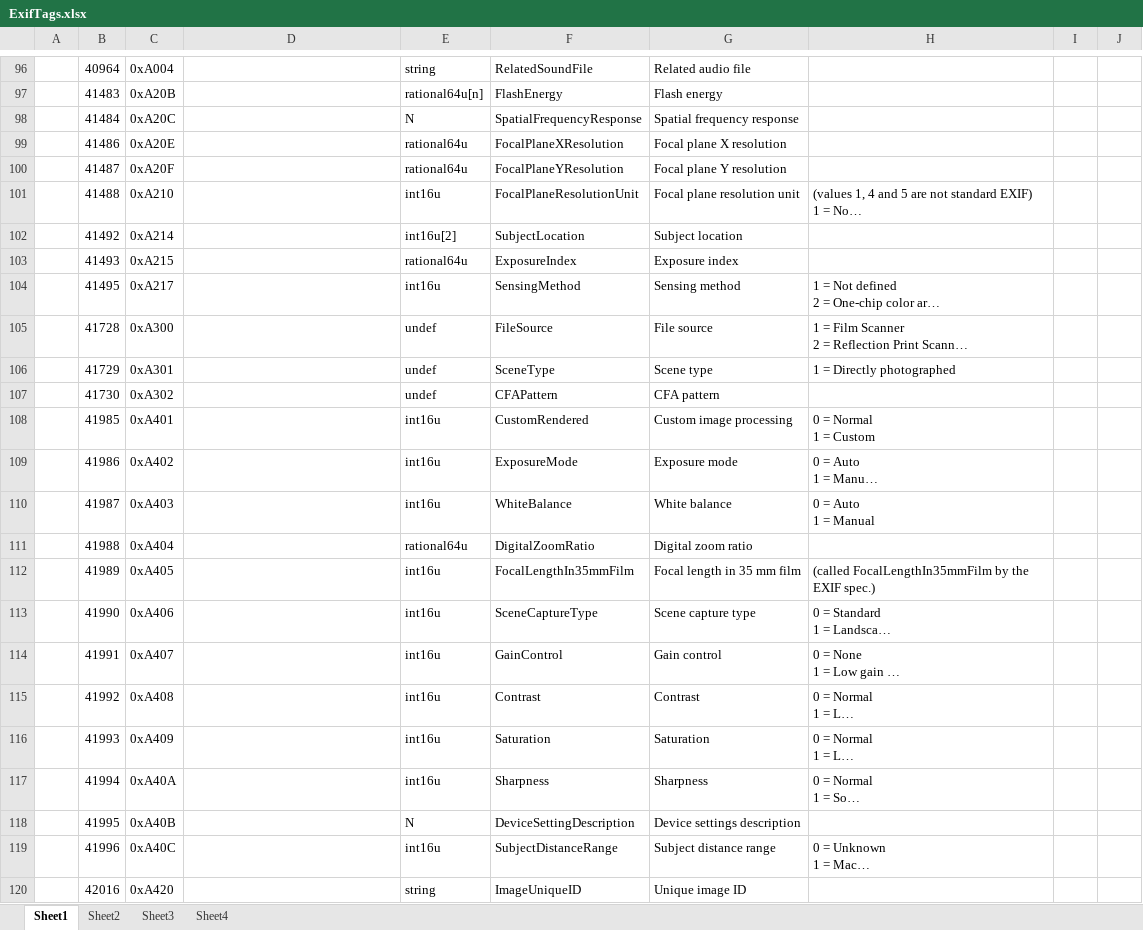
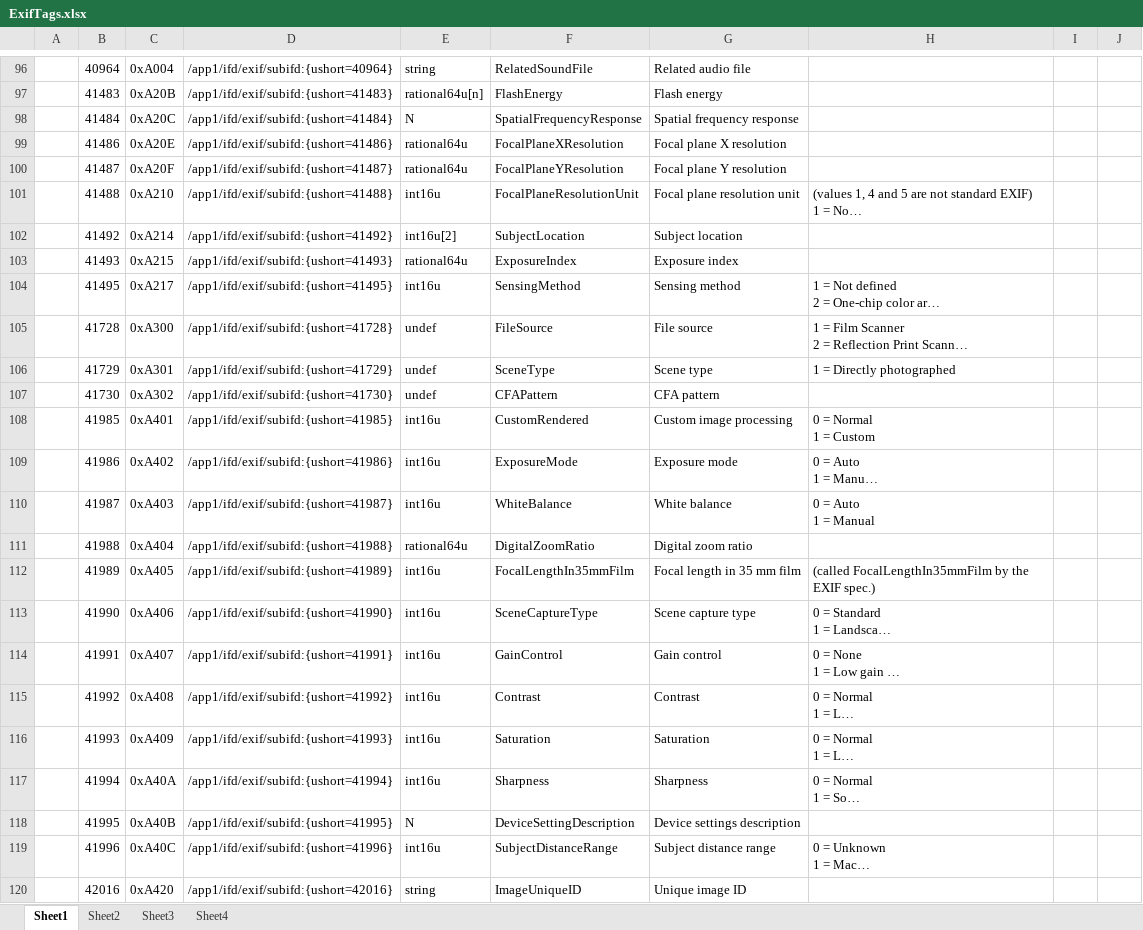
Before and after one commit to innotester/essencelib4csharp, an Excel workbook: doc/ExifTags.xlsx, sheet Sheet1, drawn as a sheet; only a part is shown, gaps mark what is left out; long unchanged cells end in …; values as stored, in another font and other column widths than the file's, no borders; the diff covers the shown part only; the diff names each change by its address in the sheet, - before the commit and + after, or states it on an @@ line.

```diff
--- a/doc/ExifTags.xlsx (sheet Sheet1)
+++ b/doc/ExifTags.xlsx (sheet Sheet1)
-D96: (empty)
+D96: /app1/ifd/exif/subifd:{ushort=40964}
-D97: (empty)
+D97: /app1/ifd/exif/subifd:{ushort=41483}
-D98: (empty)
+D98: /app1/ifd/exif/subifd:{ushort=41484}
-D99: (empty)
+D99: /app1/ifd/exif/subifd:{ushort=41486}
-D100: (empty)
+D100: /app1/ifd/exif/subifd:{ushort=41487}
-D101: (empty)
+D101: /app1/ifd/exif/subifd:{ushort=41488}
-D102: (empty)
+D102: /app1/ifd/exif/subifd:{ushort=41492}
-D103: (empty)
+D103: /app1/ifd/exif/subifd:{ushort=41493}
-D104: (empty)
+D104: /app1/ifd/exif/subifd:{ushort=41495}
-D105: (empty)
+D105: /app1/ifd/exif/subifd:{ushort=41728}
-D106: (empty)
+D106: /app1/ifd/exif/subifd:{ushort=41729}
-D107: (empty)
+D107: /app1/ifd/exif/subifd:{ushort=41730}
-D108: (empty)
+D108: /app1/ifd/exif/subifd:{ushort=41985}
-D109: (empty)
+D109: /app1/ifd/exif/subifd:{ushort=41986}
-D110: (empty)
+D110: /app1/ifd/exif/subifd:{ushort=41987}
-D111: (empty)
+D111: /app1/ifd/exif/subifd:{ushort=41988}
-D112: (empty)
+D112: /app1/ifd/exif/subifd:{ushort=41989}
-D113: (empty)
+D113: /app1/ifd/exif/subifd:{ushort=41990}
-D114: (empty)
+D114: /app1/ifd/exif/subifd:{ushort=41991}
-D115: (empty)
+D115: /app1/ifd/exif/subifd:{ushort=41992}
-D116: (empty)
+D116: /app1/ifd/exif/subifd:{ushort=41993}
-D117: (empty)
+D117: /app1/ifd/exif/subifd:{ushort=41994}
-D118: (empty)
+D118: /app1/ifd/exif/subifd:{ushort=41995}
-D119: (empty)
+D119: /app1/ifd/exif/subifd:{ushort=41996}
-D120: (empty)
+D120: /app1/ifd/exif/subifd:{ushort=42016}
```
Also changed, not shown: 52 edited cells elsewhere in this sheet, 3 other files.
